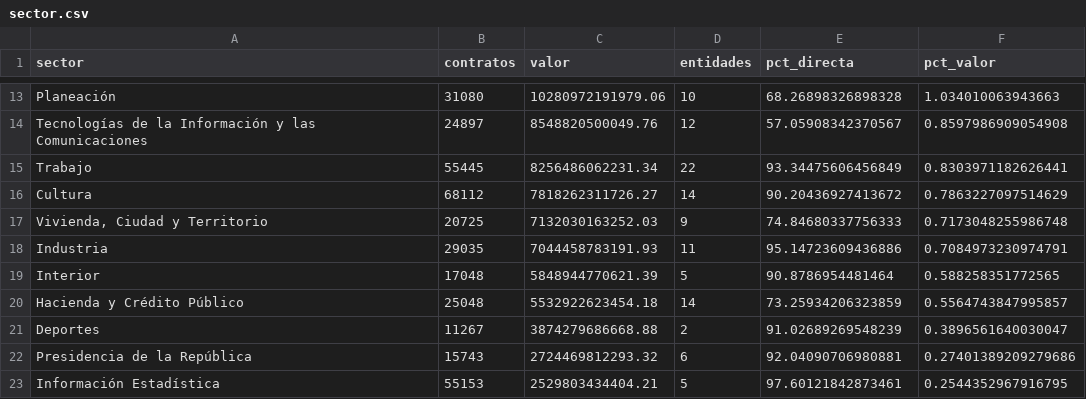
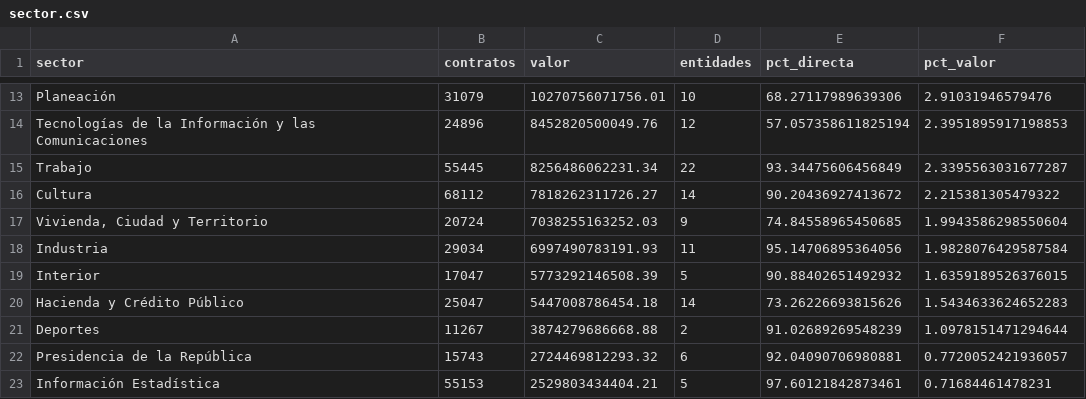
Before and after one commit to Kzamudioq/SECOP, a CSV file: salidas/tablas/sector.csv, drawn as a sheet; only a part is shown, gaps mark what is left out; the diff covers the shown part only; the diff names each change by its address in the sheet, - before the commit and + after, or states it on an @@ line.

```diff
--- a/salidas/tablas/sector.csv
+++ b/salidas/tablas/sector.csv
-B13 (contratos): 31080
+B13 (contratos): 31079
-C13 (valor): 10280972191979.06
+C13 (valor): 10270756071756.01
-E13 (pct_directa): 68.26898326898328
+E13 (pct_directa): 68.27117989639306
-F13 (pct_valor): 1.034010063943663
+F13 (pct_valor): 2.91031946579476
-B14 (contratos): 24897
+B14 (contratos): 24896
-C14 (valor): 8548820500049.76
+C14 (valor): 8452820500049.76
-E14 (pct_directa): 57.05908342370567
+E14 (pct_directa): 57.057358611825194
-F14 (pct_valor): 0.8597986909054908
+F14 (pct_valor): 2.3951895917198853
-F15 (pct_valor): 0.8303971182626441
+F15 (pct_valor): 2.3395563031677287
-F16 (pct_valor): 0.7863227097514629
+F16 (pct_valor): 2.215381305479322
-B17 (contratos): 20725
+B17 (contratos): 20724
-C17 (valor): 7132030163252.03
+C17 (valor): 7038255163252.03
-E17 (pct_directa): 74.84680337756333
+E17 (pct_directa): 74.84558965450685
-F17 (pct_valor): 0.7173048255986748
+F17 (pct_valor): 1.9943586298550604
-B18 (contratos): 29035
+B18 (contratos): 29034
-C18 (valor): 7044458783191.93
+C18 (valor): 6997490783191.93
-E18 (pct_directa): 95.14723609436886
+E18 (pct_directa): 95.14706895364056
-F18 (pct_valor): 0.7084973230974791
+F18 (pct_valor): 1.9828076429587584
-B19 (contratos): 17048
+B19 (contratos): 17047
-C19 (valor): 5848944770621.39
+C19 (valor): 5773292146508.39
-E19 (pct_directa): 90.8786954481464
+E19 (pct_directa): 90.88402651492932
-F19 (pct_valor): 0.588258351772565
+F19 (pct_valor): 1.6359189526376015
-B20 (contratos): 25048
+B20 (contratos): 25047
-C20 (valor): 5532922623454.18
+C20 (valor): 5447008786454.18
-E20 (pct_directa): 73.25934206323859
+E20 (pct_directa): 73.26226693815626
-F20 (pct_valor): 0.5564743847995857
+F20 (pct_valor): 1.5434633624652283
-F21 (pct_valor): 0.3896561640030047
+F21 (pct_valor): 1.0978151471294644
-F22 (pct_valor): 0.27401389209279686
+F22 (pct_valor): 0.7720052421936057
-F23 (pct_valor): 0.2544352967916795
+F23 (pct_valor): 0.71684461478231
```
Also changed, not shown: 1 added row, 1 removed row and 34 edited cells elsewhere in this file, salidas/tablas/calidad.csv, salidas/tablas/estacionalidad.csv, 14 other files.
